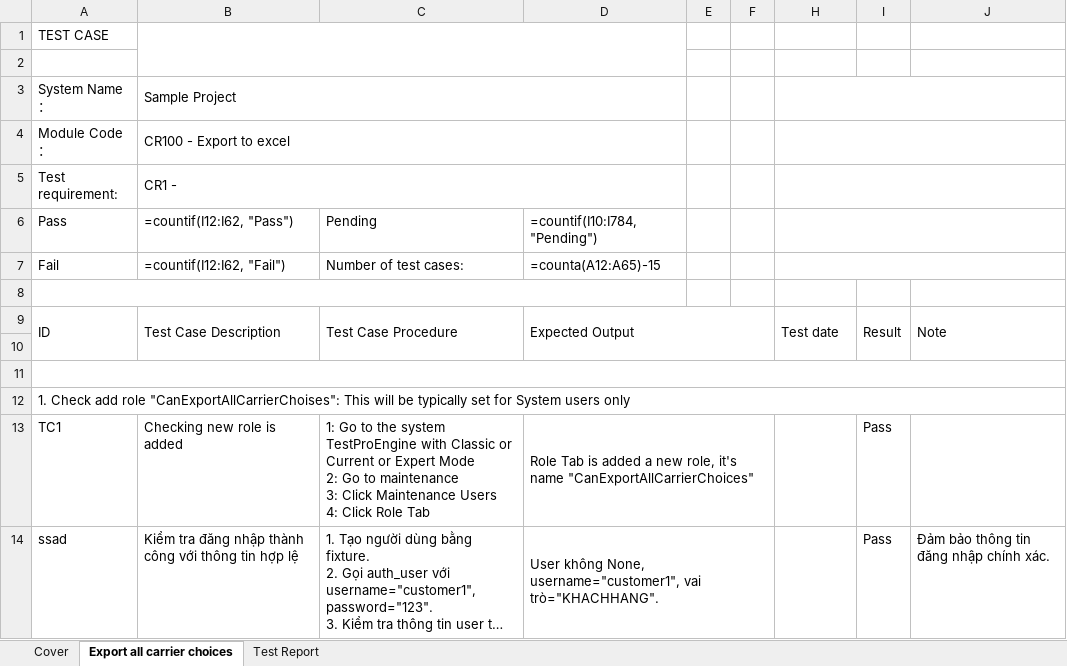
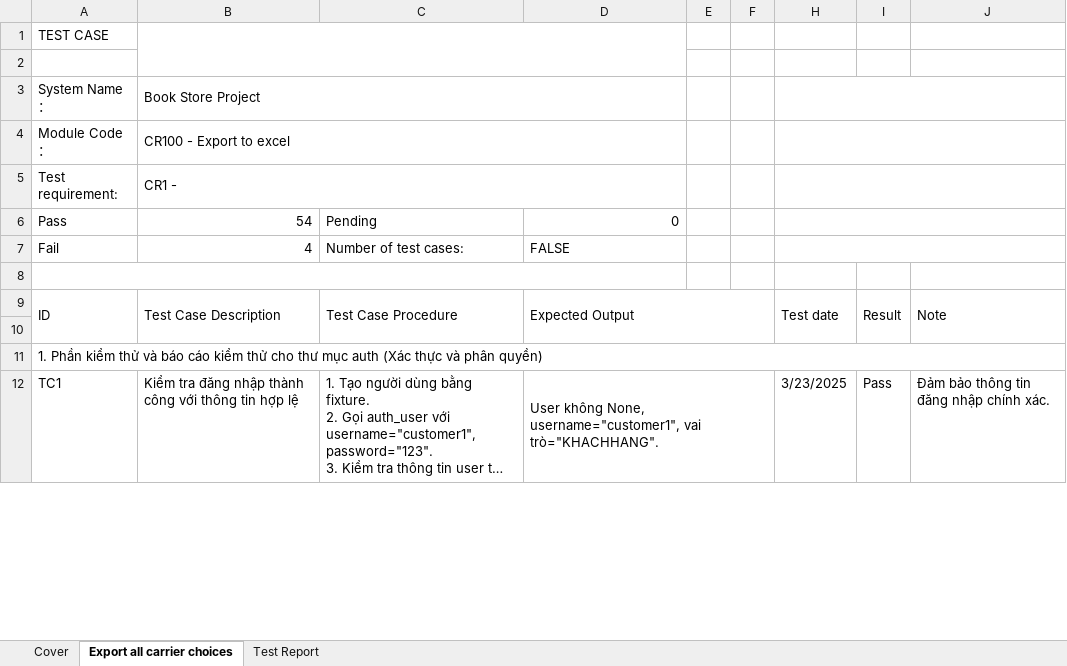
Before and after one commit to HQDnocoding/BookStoreSystem, an Excel workbook: reports/test-case.xlsx, sheet Export all carrier choices, drawn as a sheet; only a part is shown; long unchanged cells end in …; values as stored, in another font and other column widths than the file's, no cell formats; formulas without a stored value are shown as written; removed rows and columns are numbered as before the commit, all else as after; ↵ is a line break in a cell; the diff covers the shown part only; the diff names each change by its address in the sheet, - before the commit and + after, or states it on an @@ line.

Commit message:
test plan

```diff
--- a/reports/test-case.xlsx (sheet Export all carrier choices)
+++ b/reports/test-case.xlsx (sheet Export all carrier choices)
-B3: Sample Project
+B3: Book Store Project
-B6: =countif(I12:I62, "Pass")
+B6: 54
-D6: =countif(I10:I784, "Pending")
+D6: 0
-B7: =countif(I12:I62, "Fail")
+B7: 4
-D7: =counta(A12:A65)-15
+D7: FALSE
-row 11: (empty)
-A11: 1. Check add role "CanExportAllCarrierChoises": This will be typically set for System users only
+A11: 1. Phần kiểm thử và báo cáo kiểm thử cho thư mục auth (Xác thực và phân quyền)
-row 13: TC1 | Checking new role is added | 1: Go to the system TestProEngine with Classic or Current or Expert Mode ↵ 2: Go to maintenance ↵ 3: Click Maintenance Users ↵ 4: Click Role Tab | Role Tab is added a new role, it's name "CanExportAllCarrierChoices" |  |  |  | Pass
-A12: ssad
+A12: TC1
-H12: (empty)
+H12: 3/23/2025
```
Also changed, not shown: 19 added rows, 27 removed rows, 96 edited cells and merged cells elsewhere in this sheet, sheet Test Report, cell formats, hidden cells, 4 other files.
